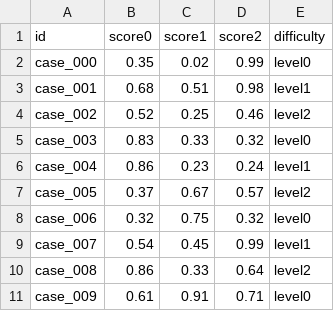
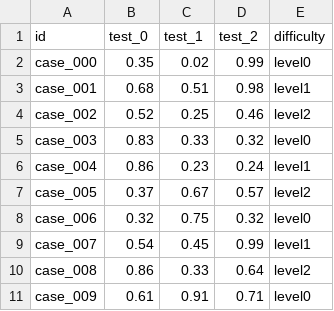
Before and after one commit to SJTUyh/datasetslimer, a CSV file: test_output_metadata/subset_0.csv, drawn as a sheet.

```diff
--- a/test_output_metadata/subset_0.csv
+++ b/test_output_metadata/subset_0.csv
@@ -1,2 +1,2 @@
-id,score0,score1,score2,difficulty
+id,test_0,test_1,test_2,difficulty
 case_000,0.35,0.02,0.99,level0
```
Also changed, not shown: test_output_metadata/subset_1.csv, 3 other files.
